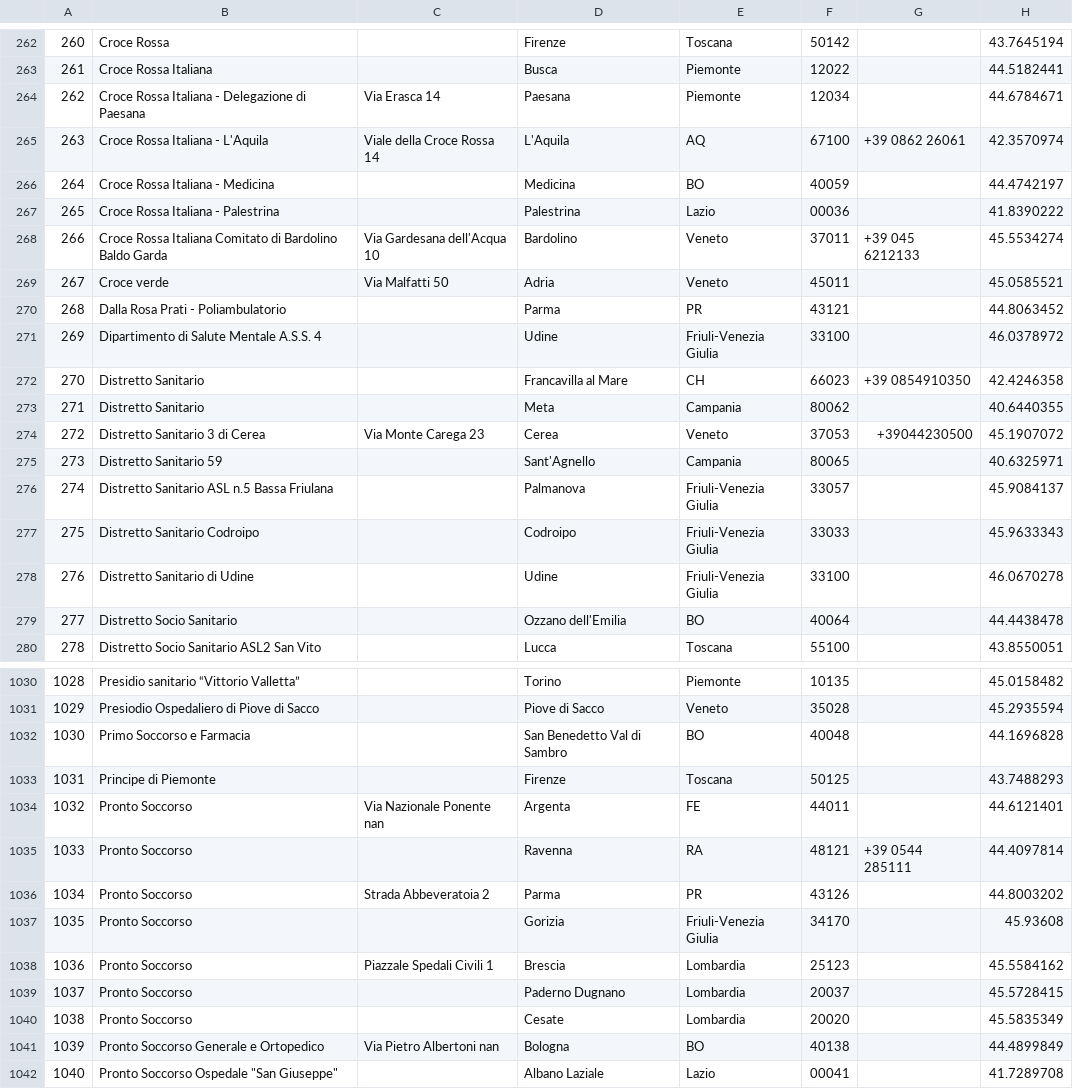
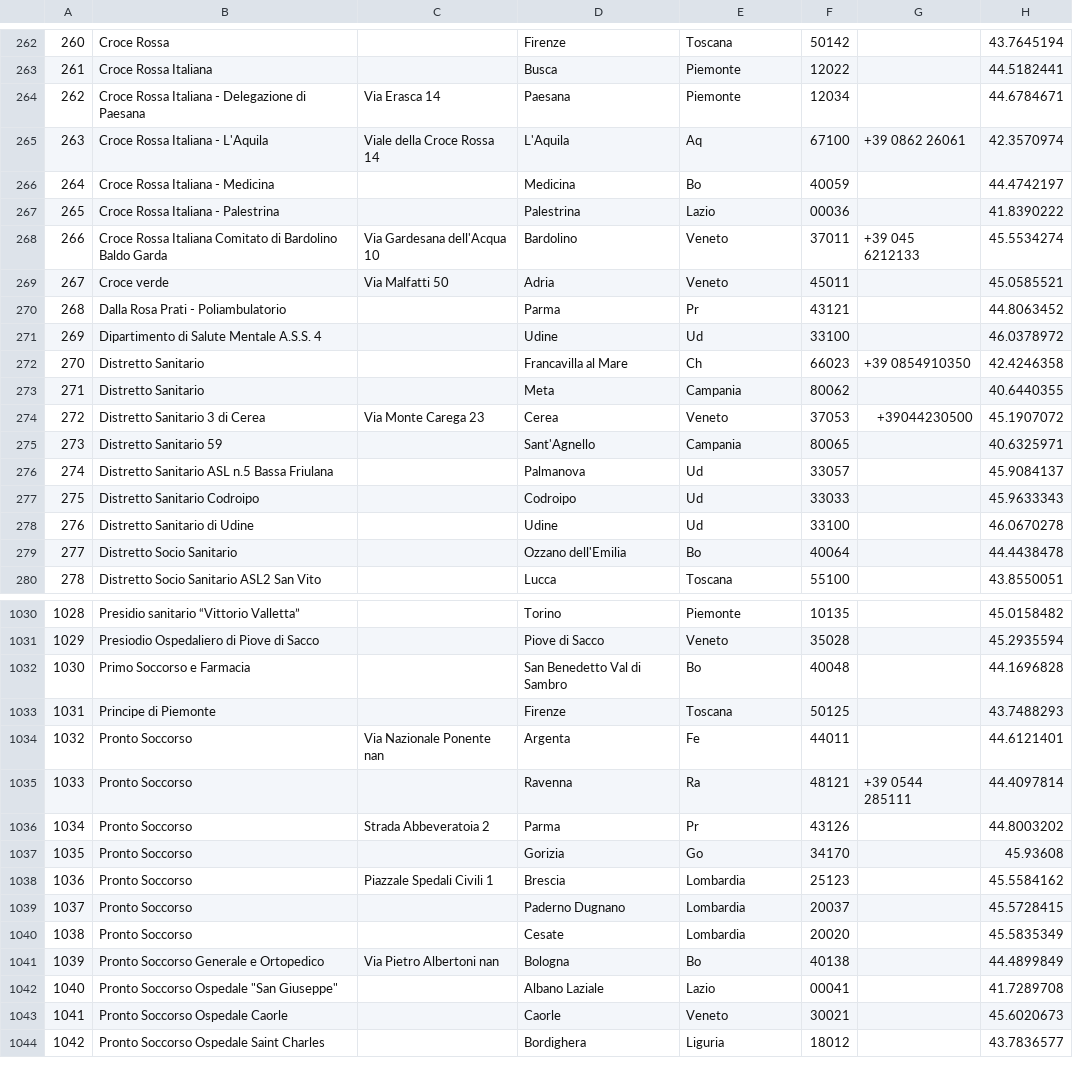
Before and after one commit to science-automation/synthea-international, a CSV file: it/src/main/resources/providers/primary_care_facilities.csv, drawn as a sheet; only a part is shown, gaps mark what is left out; the shorter side is filled out with more unchanged rows; the diff covers the shown part only; the diff names each change by its address in the sheet, - before the commit and + after, or states it on an @@ line.

```diff
--- a/it/src/main/resources/providers/primary_care_facilities.csv
+++ b/it/src/main/resources/providers/primary_care_facilities.csv
-E265: AQ
+E265: Aq
-E266: BO
+E266: Bo
-E270: PR
+E270: Pr
-E271: Friuli-Venezia Giulia
+E271: Ud
-E272: CH
+E272: Ch
-E276:E278: Friuli-Venezia Giulia
+E276:E278: Ud
-E279: BO
+E279: Bo
-E1032: BO
+E1032: Bo
-E1034: FE
+E1034: Fe
-E1035: RA
+E1035: Ra
-E1036: PR
+E1036: Pr
-E1037: Friuli-Venezia Giulia
+E1037: Go
-E1041: BO
+E1041: Bo
```
Also changed, not shown: 184 edited cells elsewhere in this file, fr/src/main/resources/providers/hospitals.csv, fr/src/main/resources/providers/primary_care_facilities.csv, 57 other files.
